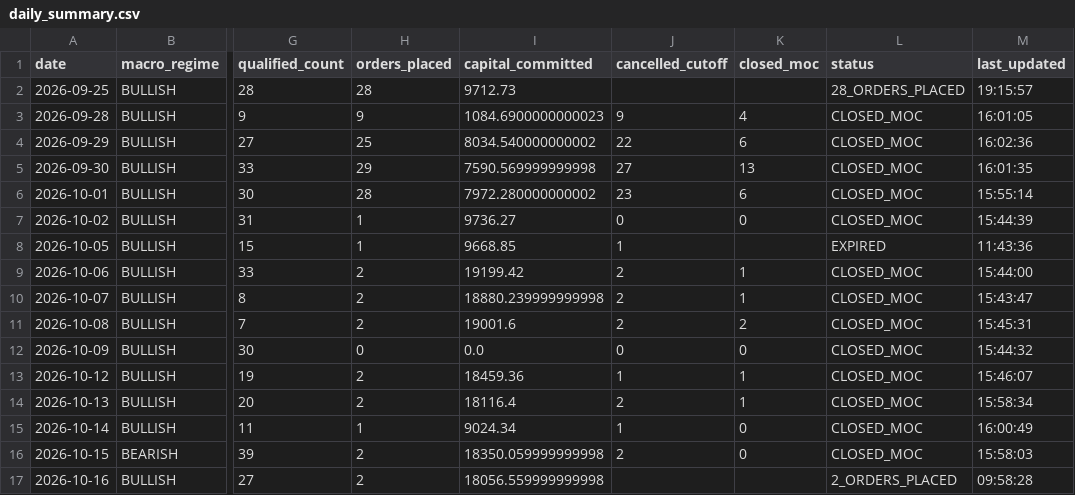
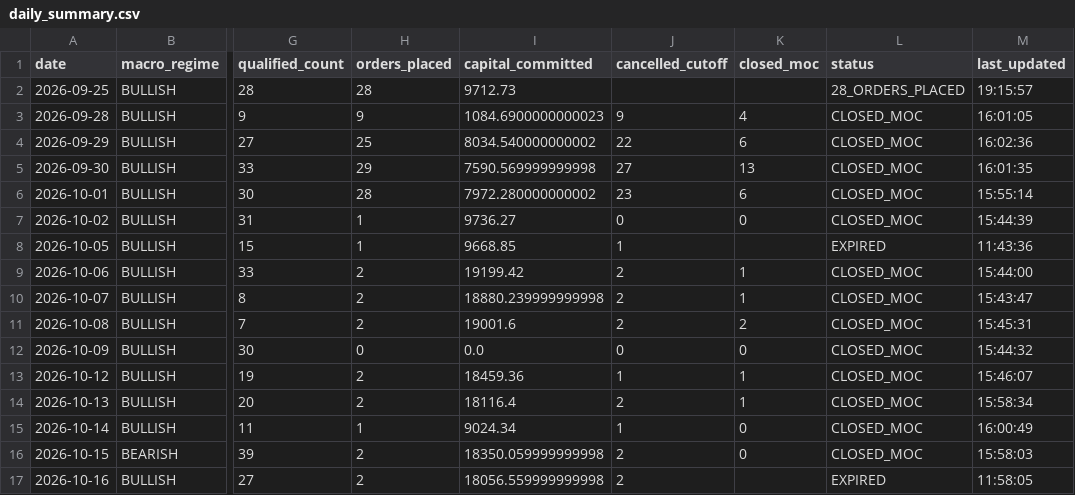
Before and after one commit to frankthetank-tech/alpaca-dual-regime-daytrader, a CSV file: data/audit/daily_summary.csv, drawn as a sheet; only a part is shown, gaps mark what is left out; the diff names each change by its address in the sheet, - before the commit and + after, or states it on an @@ line.

Commit message:
Auto-update Strategy #3 audit logs and state [skip ci]

```diff
--- a/data/audit/daily_summary.csv
+++ b/data/audit/daily_summary.csv
-J17 (cancelled_cutoff): (empty)
+J17 (cancelled_cutoff): 2
-L17 (status): 2_ORDERS_PLACED
+L17 (status): EXPIRED
-M17 (last_updated): 09:58:28
+M17 (last_updated): 11:58:05
```
Also changed, not shown: 1 other file.
